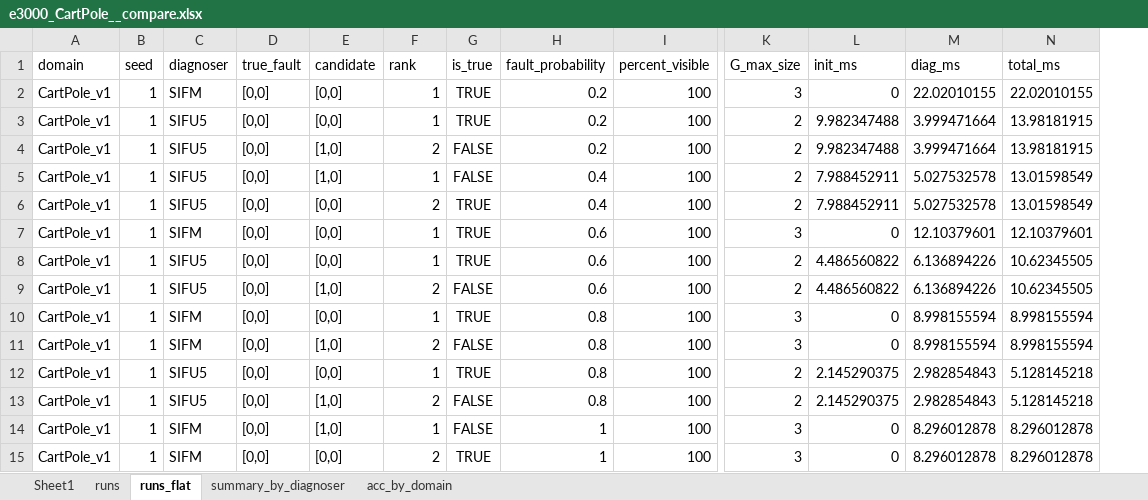
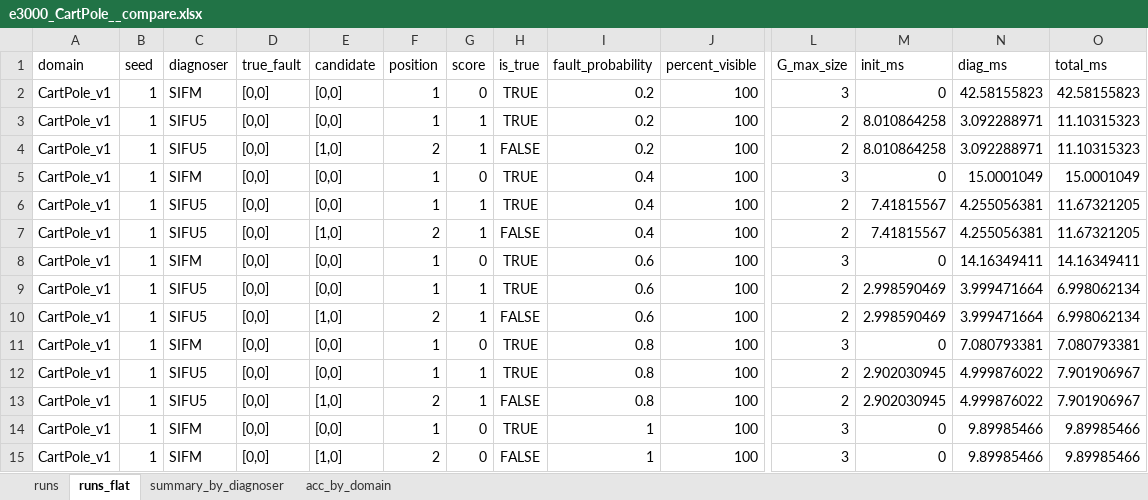
Before and after one commit to aviramom/drl-fault-inference, an Excel workbook: liner regression models experimental results/e3000_CartPole__compare.xlsx, sheet runs_flat, drawn as a sheet; only a part is shown, gaps mark what is left out; values as stored, in another font and other column widths than the file's, no borders; table styles not drawn; removed rows and columns are numbered as before the commit, all else as after; rows hold the shown columns only; the diff covers the shown part only; the diff names each change by its address in the sheet, - before the commit and + after, or states it on an @@ line.

```diff
--- a/liner regression models experimental results/e3000_CartPole__compare.xlsx (sheet runs_flat)
+++ b/liner regression models experimental results/e3000_CartPole__compare.xlsx (sheet runs_flat)
-sheet tab: Sheet1
+column G (score), rows 2-4: 0 | 1 | 1; rows 6-15: 1 | 1 | 0 | 1 | 1 | 0 | 1 | 1 | 0 | 0
-F1: rank
+F1: position
-N2 (diag_ms): 22.02010155
+N2 (diag_ms): 42.58155823
-O2 (total_ms): 22.02010155
+O2 (total_ms): 42.58155823
-M3:M4 (init_ms): 9.982347488
+M3:M4 (init_ms): 8.010864258
-N3:N4 (diag_ms): 3.999471664
+N3:N4 (diag_ms): 3.092288971
-O3:O4 (total_ms): 13.98181915
+O3:O4 (total_ms): 11.10315323
+row 5: CartPole_v1 | 1 | SIFM | [0,0] | [0,0] | 1 | 0 | TRUE | 0.4 | 100 | 3 | 0 | 15.0001049 | 15.0001049
-E6 (candidate): [1,0]
+E6 (candidate): [0,0]
-H6 (is_true): FALSE
+H6 (is_true): TRUE
-M6:M7 (init_ms): 7.988452911
+M6:M7 (init_ms): 7.41815567
-N6:N7 (diag_ms): 5.027532578
+N6:N7 (diag_ms): 4.255056381
-O6:O7 (total_ms): 13.01598549
+O6:O7 (total_ms): 11.67321205
-E7 (candidate): [0,0]
+E7 (candidate): [1,0]
-H7 (is_true): TRUE
+H7 (is_true): FALSE
-N8 (diag_ms): 12.10379601
+N8 (diag_ms): 14.16349411
-O8 (total_ms): 12.10379601
+O8 (total_ms): 14.16349411
-M9:M10 (init_ms): 4.486560822
+M9:M10 (init_ms): 2.998590469
-N9:N10 (diag_ms): 6.136894226
+N9:N10 (diag_ms): 3.999471664
-O9:O10 (total_ms): 10.62345505
+O9:O10 (total_ms): 6.998062134
-N11 (diag_ms): 8.998155594
+N11 (diag_ms): 7.080793381
-O11 (total_ms): 8.998155594
+O11 (total_ms): 7.080793381
-row 11: CartPole_v1 | 1 | SIFM | [0,0] | [1,0] | 2 | FALSE | 0.8 | 100 | 3 | 0 | 8.998155594 | 8.998155594
-M12:M13 (init_ms): 2.145290375
+M12:M13 (init_ms): 2.902030945
-N12:N13 (diag_ms): 2.982854843
+N12:N13 (diag_ms): 4.999876022
-O12:O13 (total_ms): 5.128145218
+O12:O13 (total_ms): 7.901906967
-E14 (candidate): [1,0]
+E14 (candidate): [0,0]
-H14 (is_true): FALSE
+H14 (is_true): TRUE
-N14:N15 (diag_ms): 8.296012878
+N14:N15 (diag_ms): 9.89985466
-O14:O15 (total_ms): 8.296012878
+O14:O15 (total_ms): 9.89985466
-E15 (candidate): [0,0]
+E15 (candidate): [1,0]
-H15 (is_true): TRUE
+H15 (is_true): FALSE
```
Also changed, not shown: 1 added row and 109 edited cells elsewhere in this sheet, sheet runs, sheet summary_by_diagnoser, liner regression models experimental results/e4000_MountainCar__compare.xlsx, liner regression models experimental results/e6000_FrozenLake__compare.xlsx, 20 other files.
